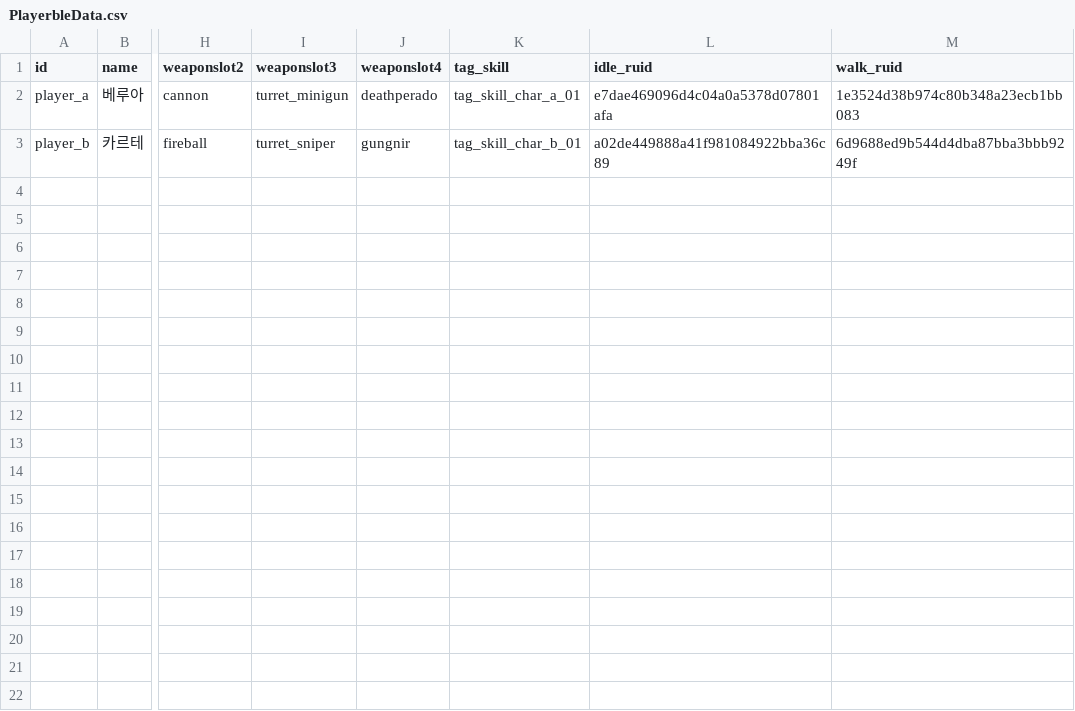
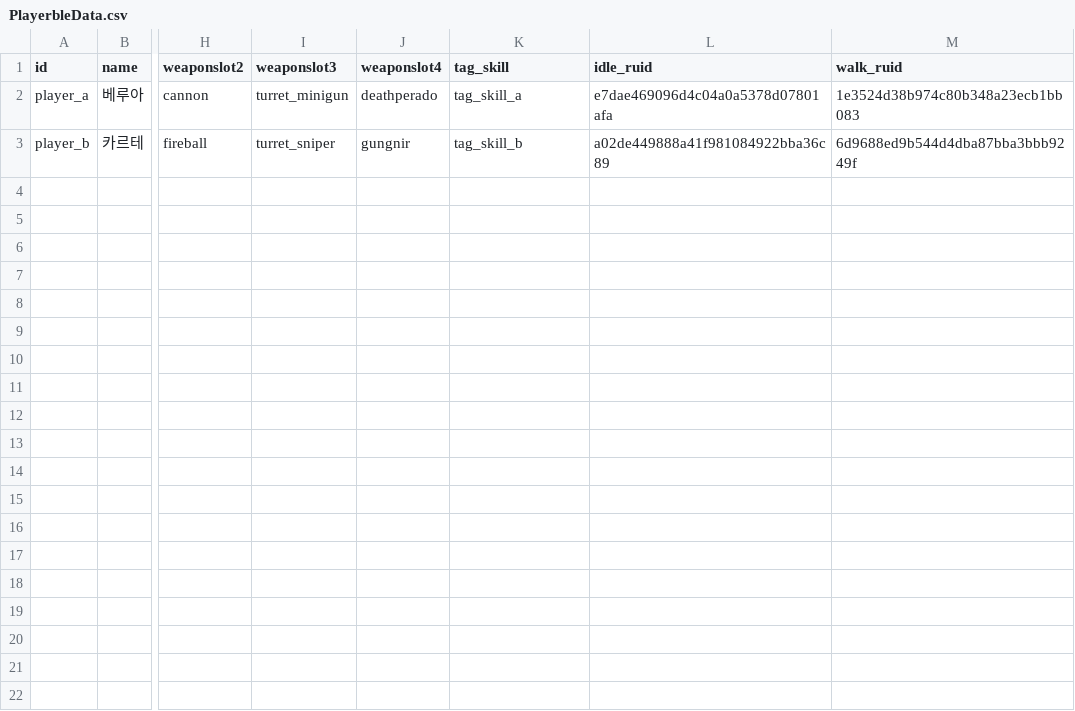
Before and after one commit to mingsuking1002/mswproject, a CSV file: mswproject/RootDesk/MyDesk/ProjectGR/Data/PlayerbleData.csv, drawn as a sheet; only a part is shown, gaps mark what is left out; the diff names each change by its address in the sheet, - before the commit and + after, or states it on an @@ line.

```diff
--- a/mswproject/RootDesk/MyDesk/ProjectGR/Data/PlayerbleData.csv
+++ b/mswproject/RootDesk/MyDesk/ProjectGR/Data/PlayerbleData.csv
-K2 (tag_skill): tag_skill_char_a_01
+K2 (tag_skill): tag_skill_a
-K3 (tag_skill): tag_skill_char_b_01
+K3 (tag_skill): tag_skill_b
```
Also changed, not shown: 15 other files.
